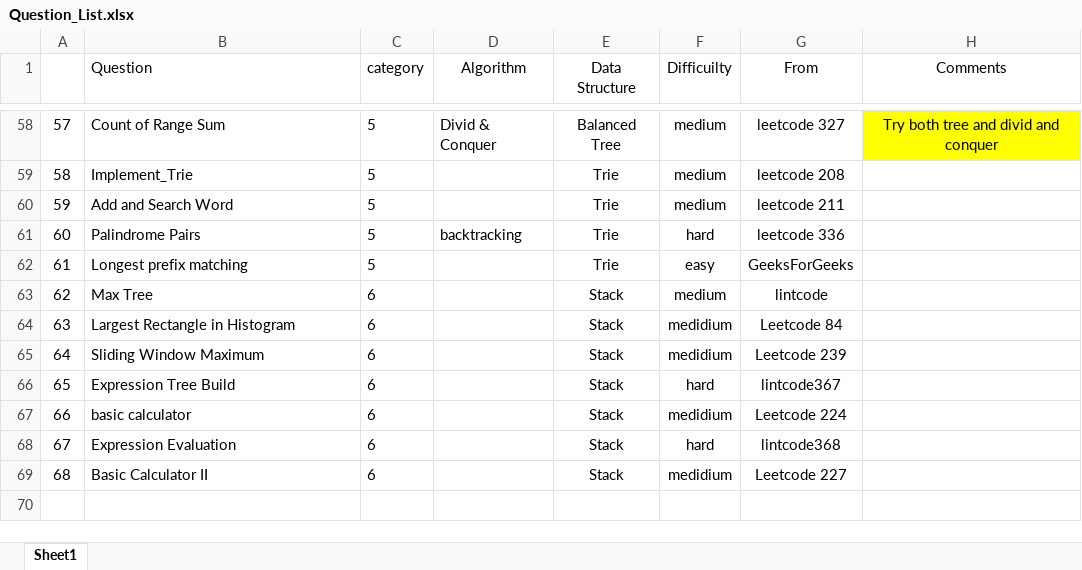
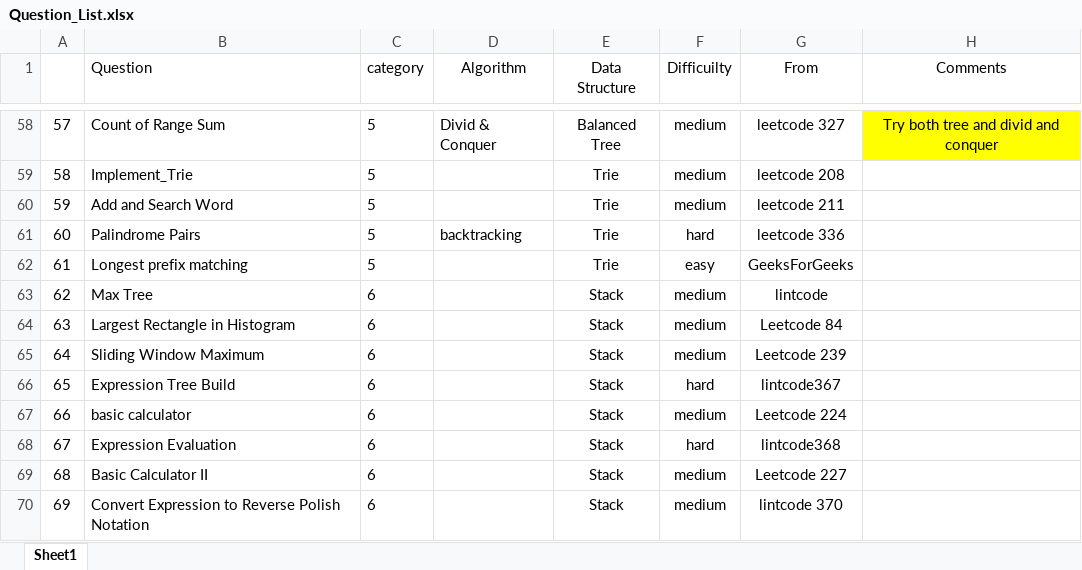
Before and after one commit to jiangbowei2010/Algorithm, an Excel workbook: Question_List.xlsx, sheet Sheet1, drawn as a sheet; only a part is shown, gaps mark what is left out; values as stored, in another font and other column widths than the file's, no borders; the diff names each change by its address in the sheet, - before the commit and + after, or states it on an @@ line.

Commit message:
stack

```diff
--- a/Question_List.xlsx (sheet Sheet1)
+++ b/Question_List.xlsx (sheet Sheet1)
-F64:F65 (Difficuilty): medidium
+F64:F65 (Difficuilty): medium
-F67 (Difficuilty): medidium
+F67 (Difficuilty): medium
-F69 (Difficuilty): medidium
+F69 (Difficuilty): medium
+row 70: 69 | Convert Expression to Reverse Polish Notation | 6 |  | Stack | medium | lintcode 370
```
Also changed, not shown: 1 other file.
